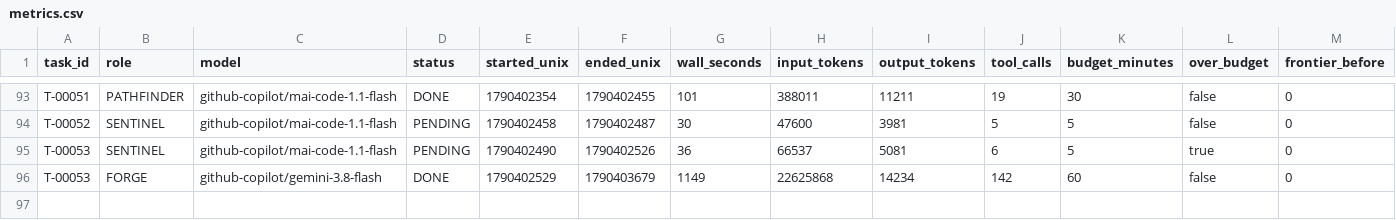
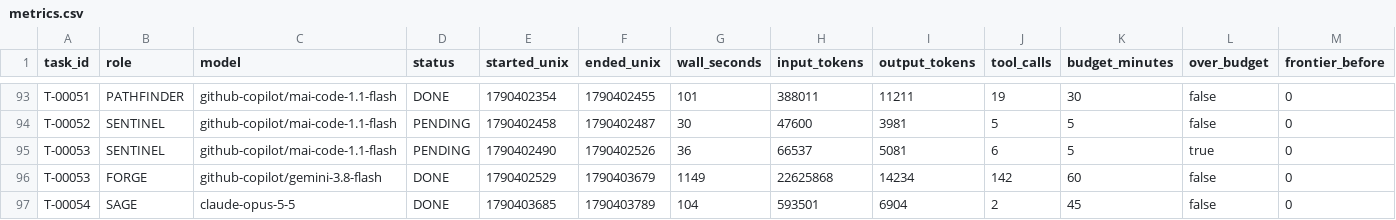
Before and after one commit to 4SAnalyticsnModelling/ecosys-modernization, a CSV file: .agent/metrics.csv, drawn as a sheet; only a part is shown, gaps mark what is left out; rows hold the shown columns only; the diff names each change by its address in the sheet, - before the commit and + after, or states it on an @@ line.

Commit message:
swarm: T-00054 DONE COLLECTED
Automated cycle commit by swarm_wrapper.py (decision D8). 5 path(s).

```diff
--- a/.agent/metrics.csv
+++ b/.agent/metrics.csv
+row 97: T-00054 | SAGE | claude-opus-5-5 | DONE | 1790403685 | 1790403789 | 104 | 593501 | 6904 | 2 | 45 | false | 0
```
Also changed, not shown: 4 other files.
